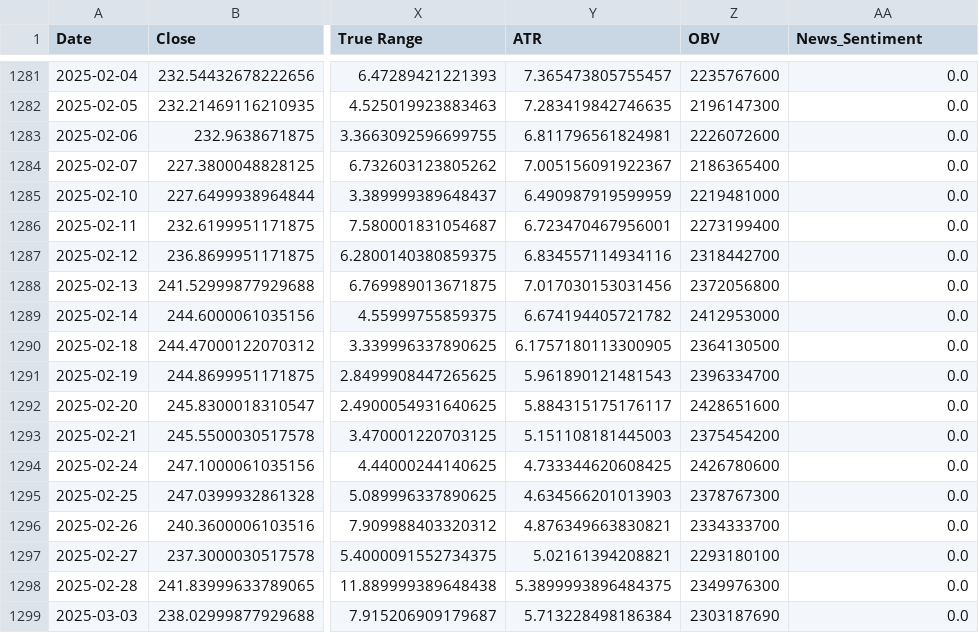
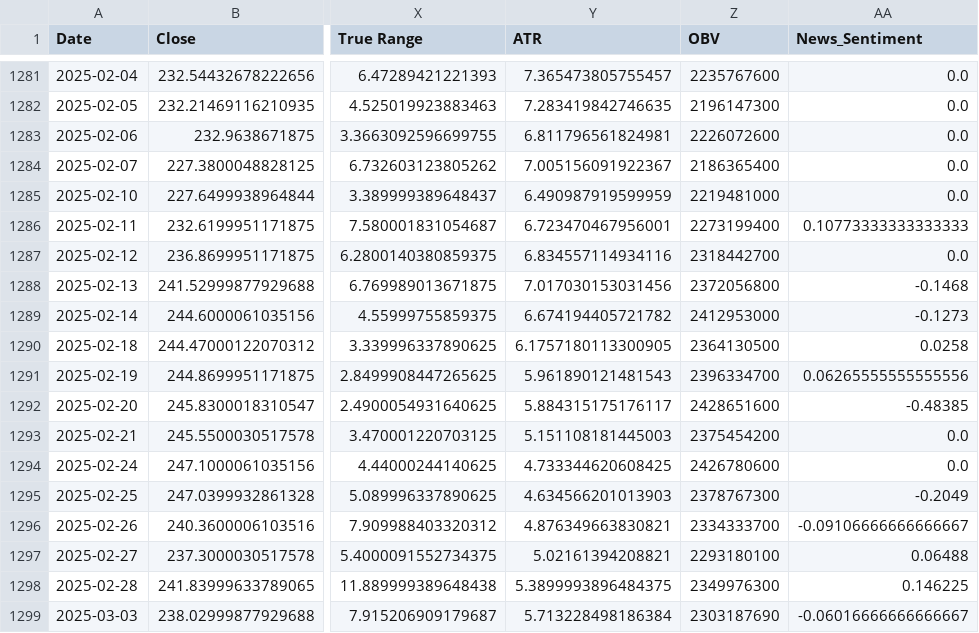
Before and after one commit to rajkamalsingh/fintech_project, a CSV file: src/final_dataset.csv, drawn as a sheet; only a part is shown, gaps mark what is left out; the diff names each change by its address in the sheet, - before the commit and + after, or states it on an @@ line.

Commit message:
fix in finaldata file

```diff
--- a/src/final_dataset.csv
+++ b/src/final_dataset.csv
-AA1286 (News_Sentiment): 0.0
+AA1286 (News_Sentiment): 0.10773333333333333
-AA1288 (News_Sentiment): 0.0
+AA1288 (News_Sentiment): -0.1468
-AA1289 (News_Sentiment): 0.0
+AA1289 (News_Sentiment): -0.1273
-AA1290 (News_Sentiment): 0.0
+AA1290 (News_Sentiment): 0.0258
-AA1291 (News_Sentiment): 0.0
+AA1291 (News_Sentiment): 0.06265555555555556
-AA1292 (News_Sentiment): 0.0
+AA1292 (News_Sentiment): -0.48385
-AA1295 (News_Sentiment): 0.0
+AA1295 (News_Sentiment): -0.2049
-AA1296 (News_Sentiment): 0.0
+AA1296 (News_Sentiment): -0.09106666666666667
-AA1297 (News_Sentiment): 0.0
+AA1297 (News_Sentiment): 0.06488
-AA1298 (News_Sentiment): 0.0
+AA1298 (News_Sentiment): 0.146225
-AA1299 (News_Sentiment): 0.0
+AA1299 (News_Sentiment): -0.06016666666666667
```
Also changed, not shown: 1 other file.
